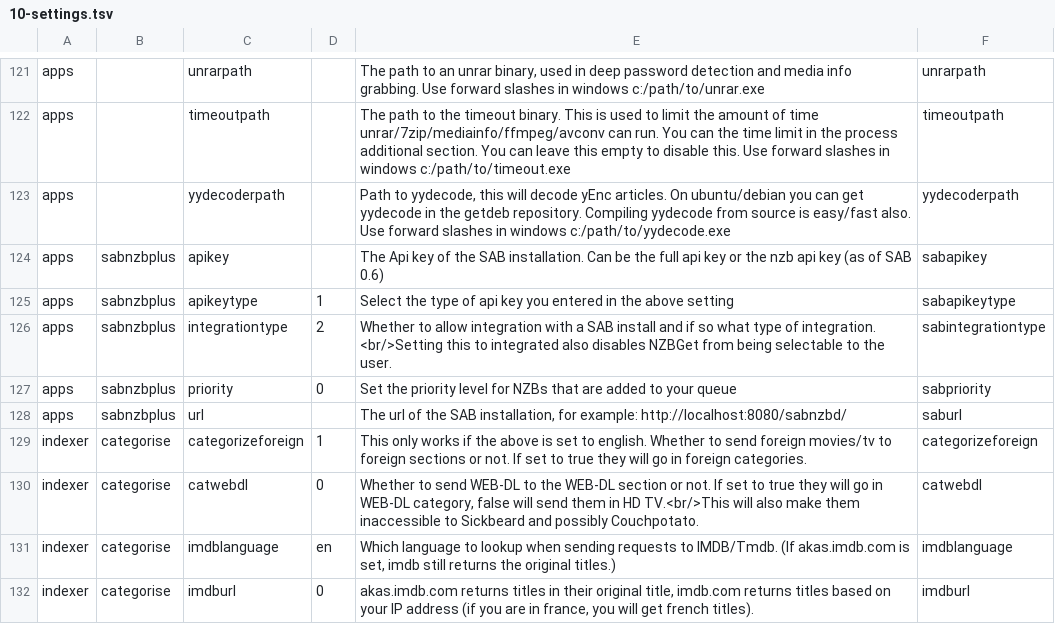
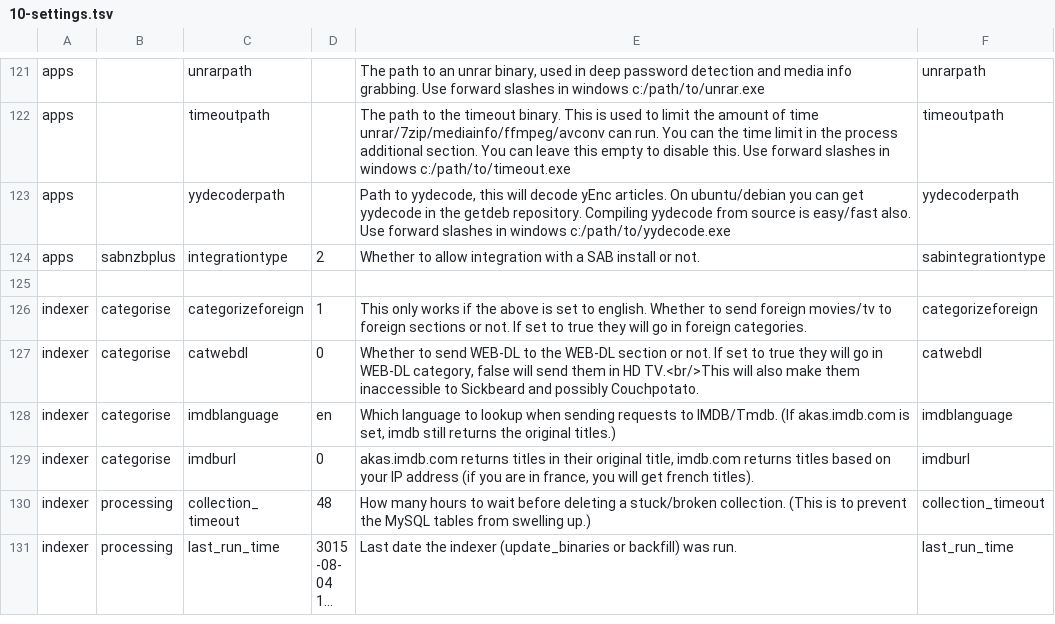
Before and after one commit to xbmc4lyfe/newznab-tmux, a TSV file: resources/db/schema/data/10-settings.tsv, drawn as a sheet; only a part is shown, gaps mark what is left out; the shorter side is filled out with more unchanged rows; long unchanged cells end in ….

Commit message:
Remove sitewide sab/nzbget integration

```diff
--- a/resources/db/schema/data/10-settings.tsv
+++ b/resources/db/schema/data/10-settings.tsv
@@ -123,7 +123,4 @@ apps		timeoutpath		The path to the timeout binary. This is used to limit the amo
 apps		yydecoderpath		Path to yydecode, this will decode yEnc articles. On ubuntu/debian you can get yydecode in the getdeb repository. Compiling yydecode from source is easy/fast also. Use forward slashes in windows c:/path/to/yydecode.exe	yydecoderpath
-apps	sabnzbplus	apikey		The Api key of the SAB installation. Can be the full api key or the nzb api key (as of SAB 0.6)	sabapikey
-apps	sabnzbplus	apikeytype	1	Select the type of api key you entered in the above setting	sabapikeytype
-apps	sabnzbplus	integrationtype	2	Whether to allow integration with a SAB install and if so what type of integration. <br/>Setting this to integrated also disables NZBGet from being selectable to the user.	sabintegrationtype
-apps	sabnzbplus	priority	0	Set the priority level for NZBs that are added to your queue	sabpriority
-apps	sabnzbplus	url		The url of the SAB installation, for example: http://localhost:8080/sabnzbd/	saburl
+apps	sabnzbplus	integrationtype	2	Whether to allow integration with a SAB install or not.	sabintegrationtype
+
 indexer	categorise	categorizeforeign	1	This only works if the above is set to english. Whether to send foreign movies/tv to foreign sections or not. If set to true they will go in foreign categories.	categorizeforeign
```
Also changed, not shown: 7 other files.
